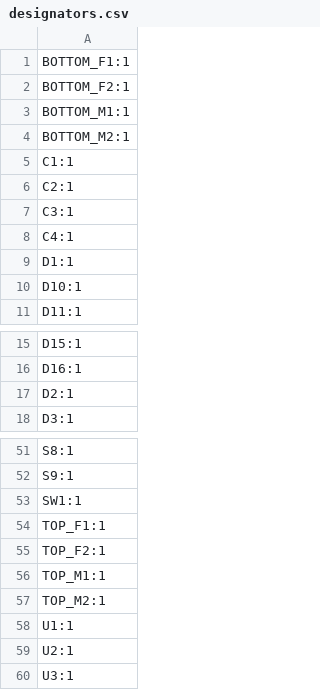
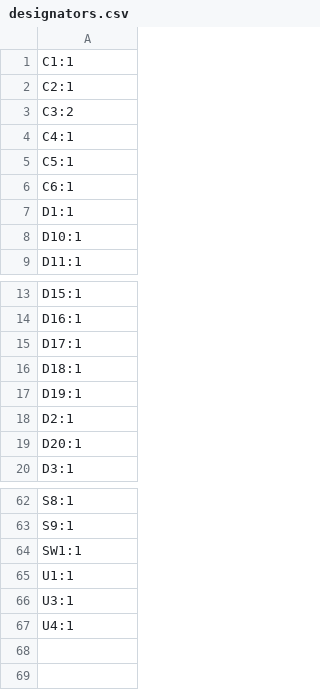
Before and after one commit to JoelNymark/modu-hardware, a CSV file: 4x4-key-pcb/production/designators.csv, drawn as a sheet; only a part is shown, gaps mark what is left out; the diff covers the shown part only.

```diff
--- a/4x4-key-pcb/production/designators.csv
+++ b/4x4-key-pcb/production/designators.csv
@@ -1,9 +1,7 @@
-BOTTOM_F1:1
-BOTTOM_F2:1
-BOTTOM_M1:1
-BOTTOM_M2:1
 C1:1
 C2:1
-C3:1
+C3:2
 C4:1
+C5:1
+C6:1
 D1:1
@@ -16,3 +14,7 @@ D15:1
 D16:1
+D17:1
+D18:1
+D19:1
 D2:1
+D20:1
 D3:1
@@ -53,8 +64,4 @@ S9:1
 SW1:1
-TOP_F1:1
-TOP_F2:1
-TOP_M1:1
-TOP_M2:1
 U1:1
-U2:1
 U3:1
+U4:1
```
Also changed, not shown: 17 added rows and 8 removed rows elsewhere in this file, 4x4-key-pcb/production/bom.csv, 4x4-key-pcb/production/positions.csv, 12 other files.
